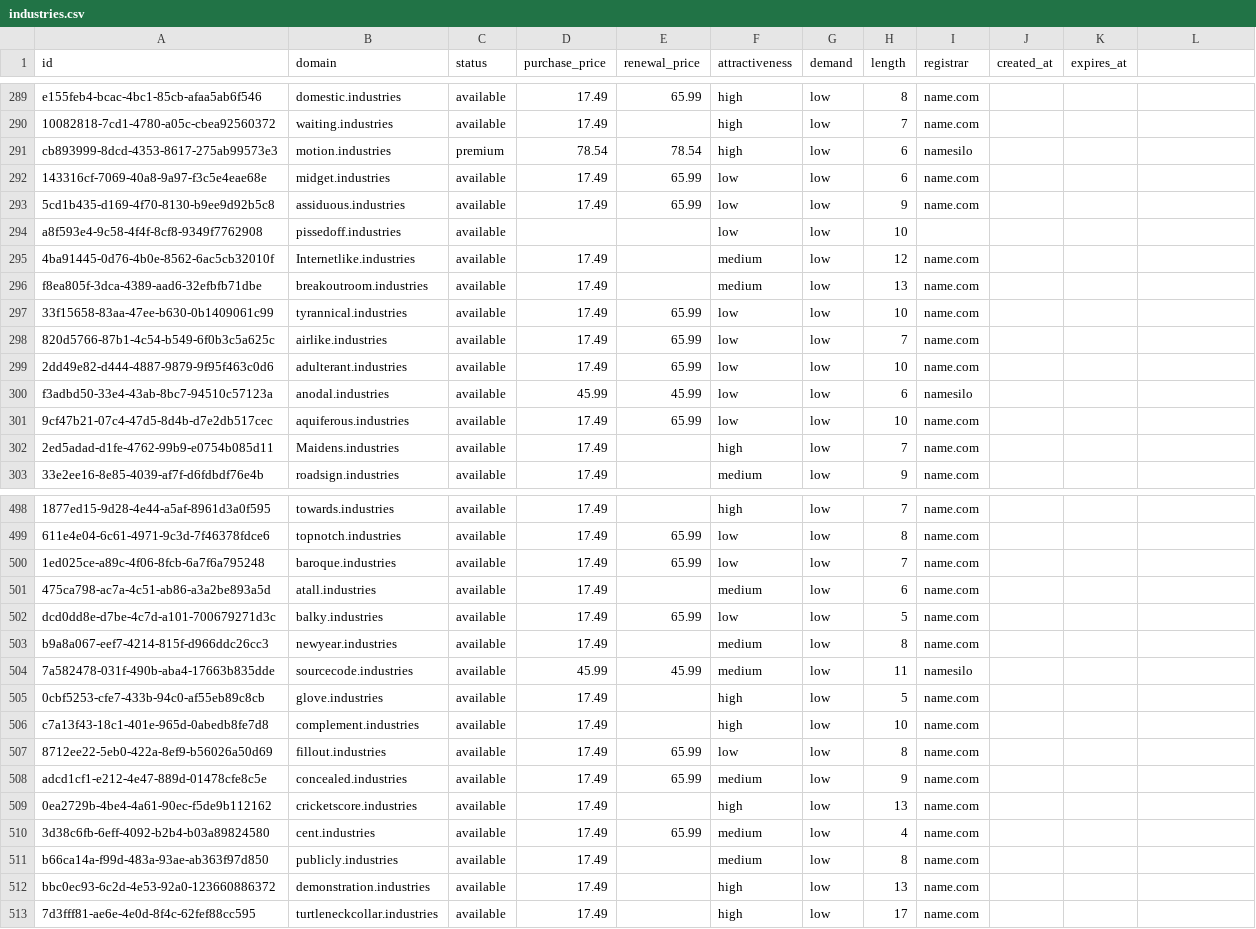
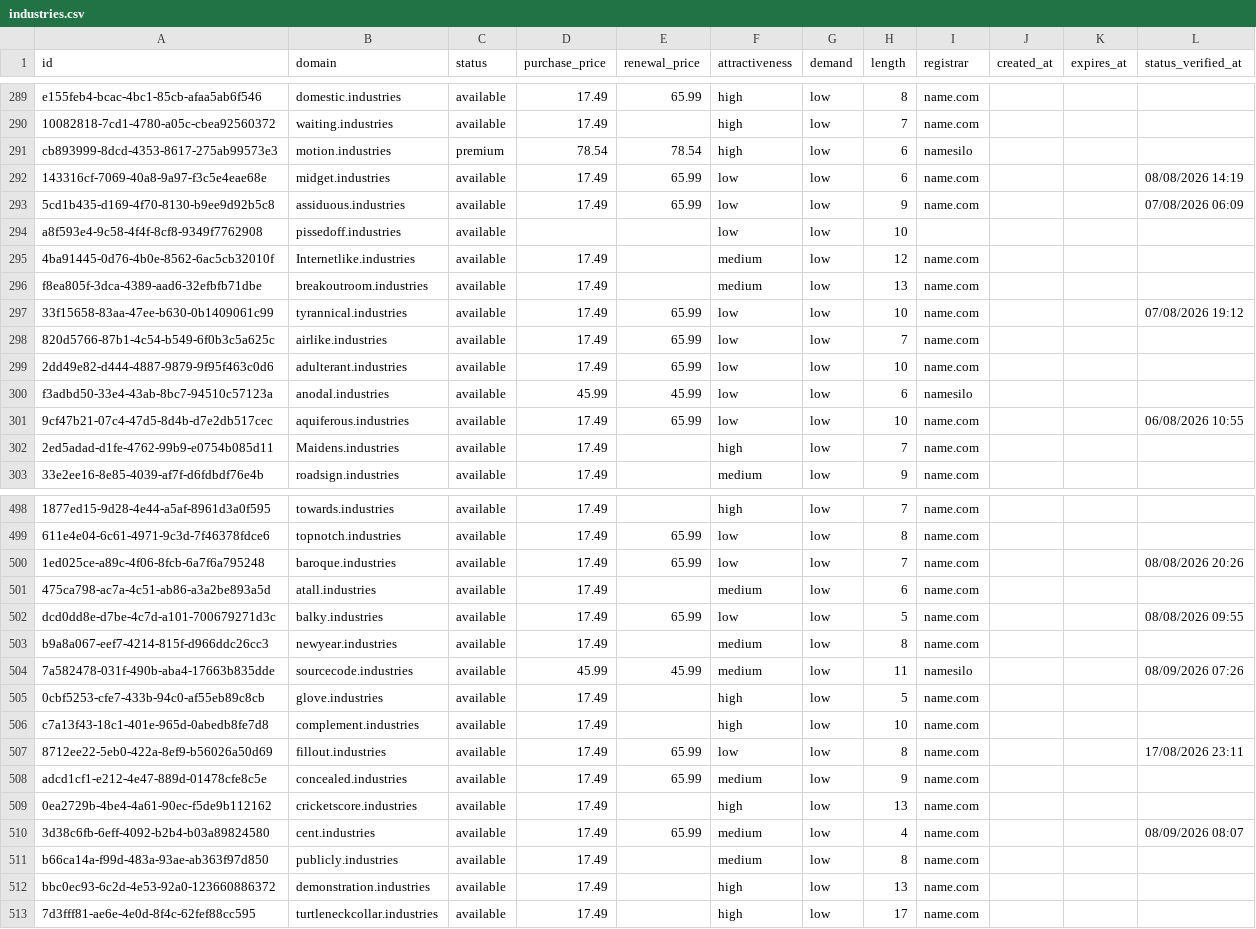
Before and after one commit to UniqueDomains/industries-oneword-domains, a CSV file: industries.csv, drawn as a sheet; only a part is shown, gaps mark what is left out; the diff covers the shown part only; the diff names each change by its address in the sheet, - before the commit and + after, or states it on an @@ line.

```diff
--- a/industries.csv
+++ b/industries.csv
-L1: (empty)
+L1: status_verified_at
-L292 (status_verified_at): (empty)
+L292 (status_verified_at): 08/08/2026 14:19
-L293 (status_verified_at): (empty)
+L293 (status_verified_at): 07/08/2026 06:09
-L297 (status_verified_at): (empty)
+L297 (status_verified_at): 07/08/2026 19:12
-L301 (status_verified_at): (empty)
+L301 (status_verified_at): 06/08/2026 10:55
-L500 (status_verified_at): (empty)
+L500 (status_verified_at): 08/08/2026 20:26
-L502 (status_verified_at): (empty)
+L502 (status_verified_at): 08/08/2026 09:55
-L504 (status_verified_at): (empty)
+L504 (status_verified_at): 08/09/2026 07:26
-L507 (status_verified_at): (empty)
+L507 (status_verified_at): 17/08/2026 23:11
-L510 (status_verified_at): (empty)
+L510 (status_verified_at): 08/09/2026 08:07
```
Also changed, not shown: 136 edited cells elsewhere in this file, 6 other files.
